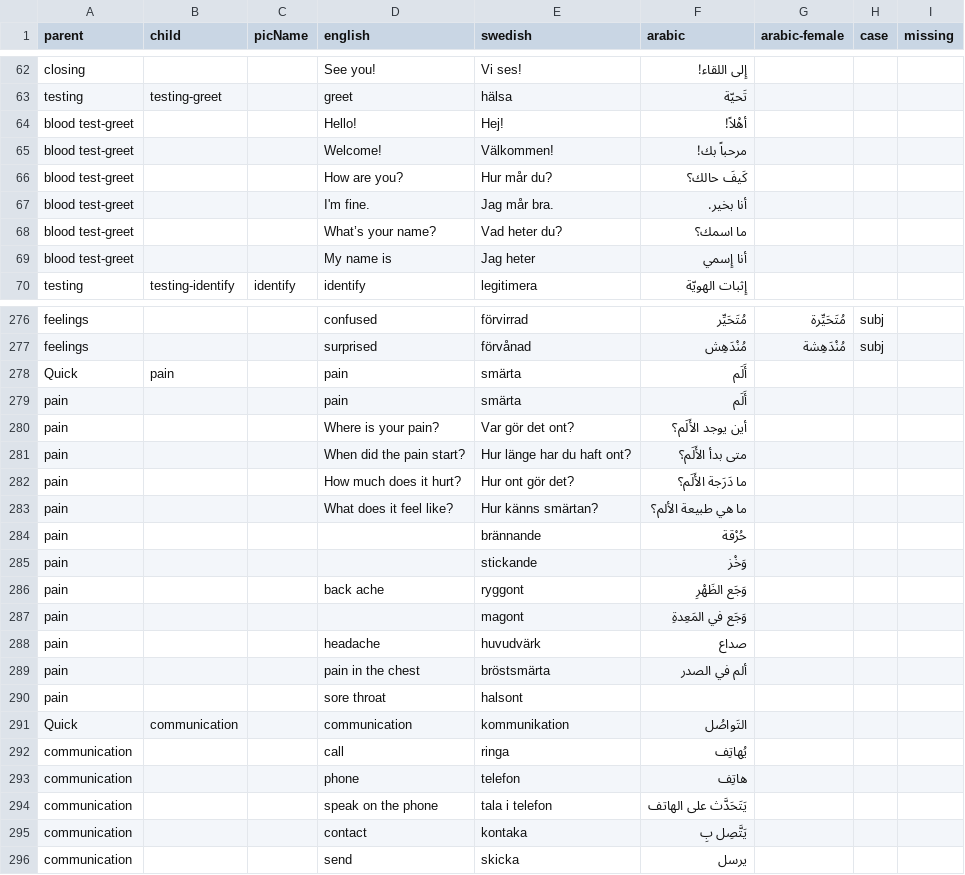
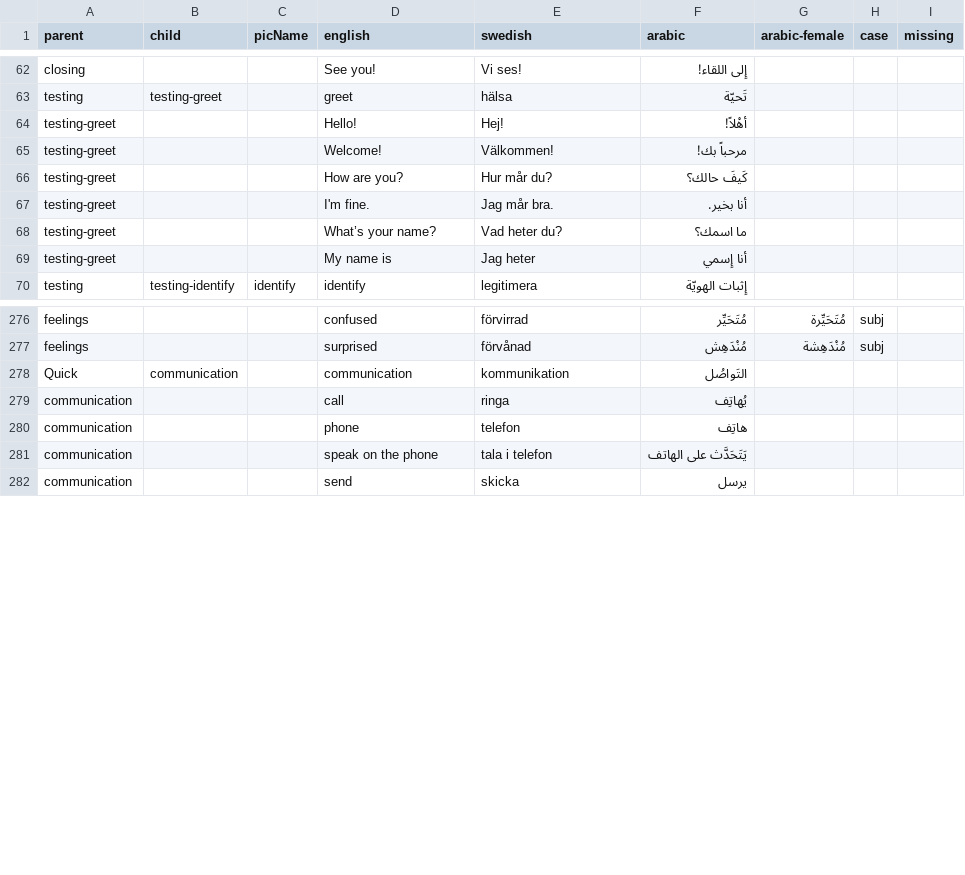
Before and after one commit to lsrepo/PicTalkMedic, a CSV file: PicTalkMedic/test.csv, drawn as a sheet; only a part is shown, gaps mark what is left out; the diff covers the shown part only.

```diff
--- a/PicTalkMedic/test.csv
+++ b/PicTalkMedic/test.csv
@@ -76,9 +76,9 @@ closing,,,See you!,Vi ses!,إِلى اللقاء!,,,"
 testing,testing-greet,,greet,hälsa ,تَحيّة,,,
-blood test-greet,,,Hello!,Hej!,أهْلاً!,,,
-blood test-greet,,,Welcome!,Välkommen!,مرحباً بك!,,,
-blood test-greet,,,How are you?,Hur mår du?,كَيفَ حالك؟,,,
-blood test-greet,,,I'm fine.,Jag mår bra.,أنا بخير.,,,
-blood test-greet,,,What’s your name?,Vad heter du?,ما اسمك؟,,,
-blood test-greet,,,My name is,Jag heter,"أنا إِسمي
-",,,
+testing-greet,,,Hello!,Hej!,أهْلاً!,,,
+testing-greet,,,Welcome!,Välkommen!,مرحباً بك!,,,
+testing-greet,,,How are you?,Hur mår du?,كَيفَ حالك؟,,,
+testing-greet,,,I'm fine.,Jag mår bra.,أنا بخير.,,,
+testing-greet,,,What’s your name?,Vad heter du?,ما اسمك؟,,,
+testing-greet,,,My name is,Jag heter,"أنا إِسمي
+",,,
 testing,testing-identify,identify,identify,legitimera,إِثبات الهويّة,,,
@@ -316,15 +316,2 @@ feelings,,,confused,förvirrad, مُتَحَيِّر,مُتَحَيِّرة,subj
 feelings,,,surprised,förvånad,مُنْدَهِش,مُنْدَهِشة,subj,
-Quick,pain,,pain,smärta,أَلَم,,,
-pain,,,pain ,smärta ,أَلَم,,,
-pain,,,Where is your pain?,Var gör det ont?,أين يوجد الأَلَم؟,,,
-pain,,,When did the pain start?,Hur länge har du haft ont?,متى بدأ الأَلَم؟,,,
-pain,,,How much does it hurt?,Hur ont gör det?,ما دَرَجة الأَلَم؟,,,
-pain,,,What does it feel like?,Hur känns smärtan?,ما هي طبيعة الألم؟,,,
-pain,,,,brännande,حُرْقة,,,
-pain,,,,stickande,وَخْز,,,
-pain,,,back ache,ryggont,وَجَع الظَهْرِ,,,
-pain,,,,magont,وَجَع في المَعِدةِ,,,
-pain,,,headache,huvudvärk,صداع,,,
-pain,,,pain in the chest,bröstsmärta,ألم في الصدر,,,
-pain,,,sore throat,halsont,,,,
 "
@@ -334,3 +321,2 @@ communication,,,phone,telefon,هاتِف,,,
 communication,,,speak on the phone,tala i telefon,يَتَحَدَّث على الهاتف,,,
-communication,,,contact,kontaka,يَتَّصِل بِ,,,
 communication,,,"send
```
Also changed, not shown: 22 edited cells elsewhere in this file, 13 other files.
